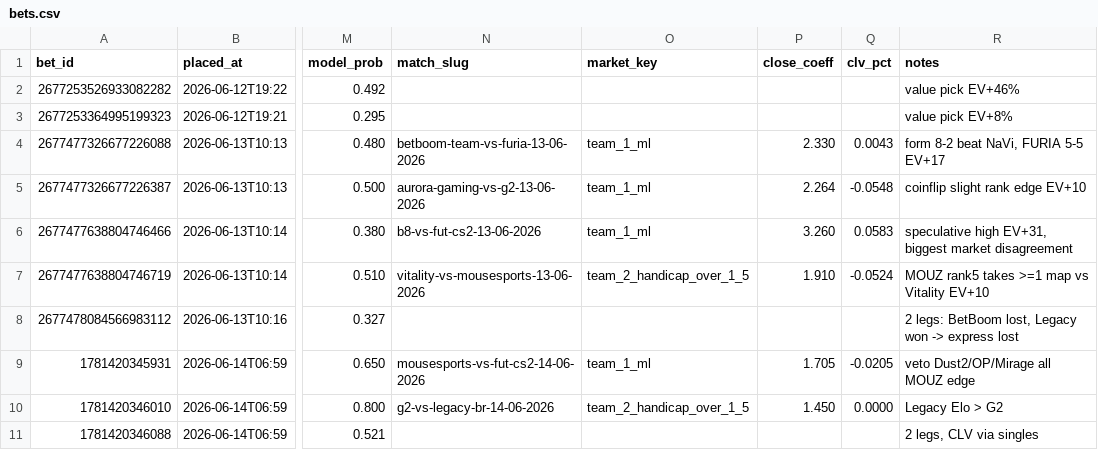
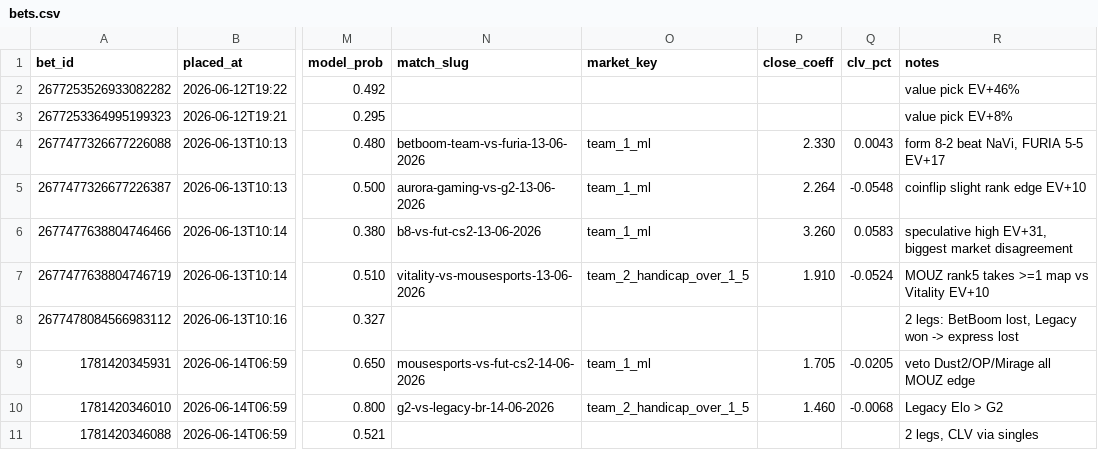
Before and after one commit to StratiiLabs/cs2-bets, a CSV file: bets.csv, drawn as a sheet; only a part is shown, gaps mark what is left out; the diff names each change by its address in the sheet, - before the commit and + after, or states it on an @@ line.

```diff
--- a/bets.csv
+++ b/bets.csv
-P10 (close_coeff): 1.450
+P10 (close_coeff): 1.460
-Q10 (clv_pct): 0.0000
+Q10 (clv_pct): -0.0068
```
